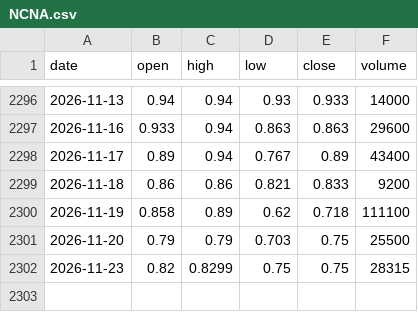
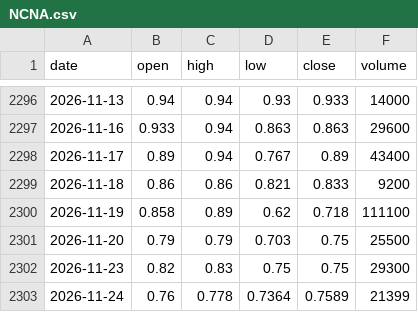
Before and after one commit to isamunaomi2000-lab/us-stock-forecast, a CSV file: data/stocks/NCNA.csv, drawn as a sheet; only a part is shown, gaps mark what is left out.

```diff
--- a/data/stocks/NCNA.csv
+++ b/data/stocks/NCNA.csv
@@ -2301,2 +2301,3 @@
 2026-11-20,0.79,0.79,0.703,0.75,25500
-2026-11-23,0.82,0.8299,0.75,0.75,28315
+2026-11-23,0.82,0.83,0.75,0.75,29300
+2026-11-24,0.76,0.778,0.7364,0.7589,21399
```
Also changed, not shown: data/stocks/APA.csv, data/stocks/FCEL.csv, 5 other files.
